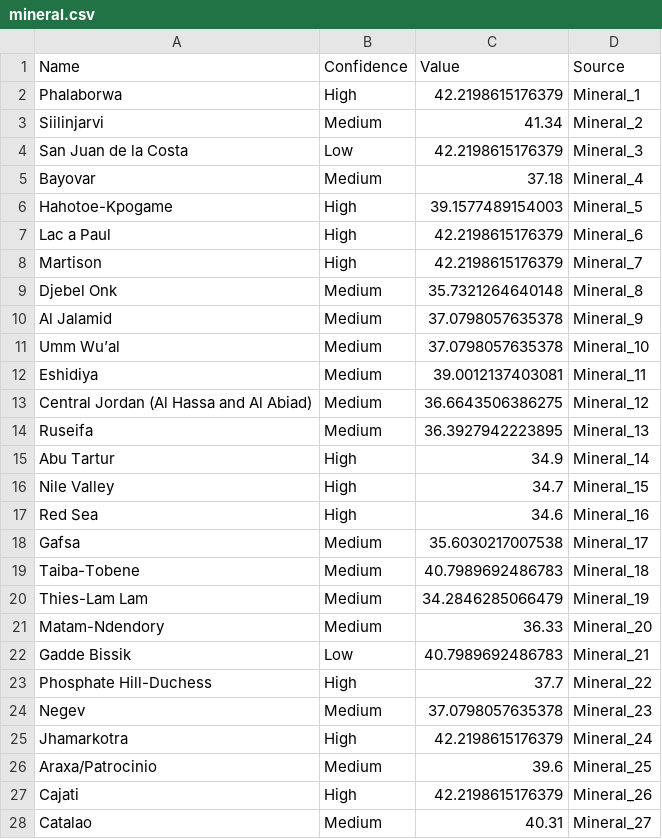
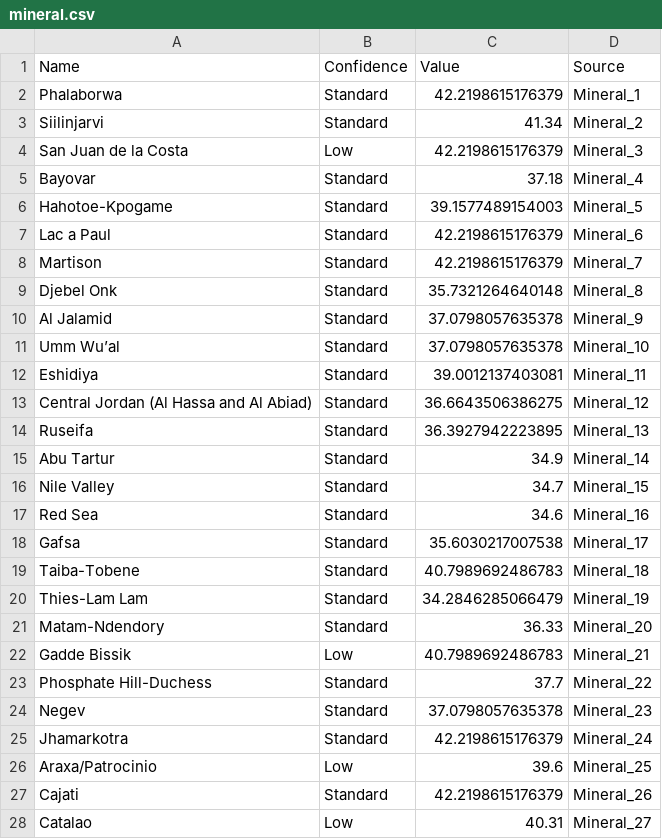
Before and after one commit to shchipts/phosphate-rock, a CSV file: R/phosphateRock/data-raw/mineral.csv, drawn as a sheet; only a part is shown; the diff covers the shown part only.

Commit message:
Mineral: confidence measure

```diff
--- a/R/phosphateRock/data-raw/mineral.csv
+++ b/R/phosphateRock/data-raw/mineral.csv
@@ -1,28 +1,28 @@
 "Name","Confidence","Value","Source"
-"Phalaborwa","High",42.2198615176379,"Mineral_1"
-"Siilinjarvi","Medium",41.34,"Mineral_2"
+"Phalaborwa","Standard",42.2198615176379,"Mineral_1"
+"Siilinjarvi","Standard",41.34,"Mineral_2"
 "San Juan de la Costa","Low",42.2198615176379,"Mineral_3"
-"Bayovar","Medium",37.18,"Mineral_4"
-"Hahotoe-Kpogame","High",39.1577489154003,"Mineral_5"
-"Lac a Paul","High",42.2198615176379,"Mineral_6"
-"Martison","High",42.2198615176379,"Mineral_7"
-"Djebel Onk","Medium",35.7321264640148,"Mineral_8"
-"Al Jalamid","Medium",37.0798057635378,"Mineral_9"
-"Umm Wu’al","Medium",37.0798057635378,"Mineral_10"
-"Eshidiya","Medium",39.0012137403081,"Mineral_11"
-"Central Jordan (Al Hassa and Al Abiad)","Medium",36.6643506386275,"Mineral_12"
-"Ruseifa","Medium",36.3927942223895,"Mineral_13"
-"Abu Tartur","High",34.9,"Mineral_14"
-"Nile Valley","High",34.7,"Mineral_15"
-"Red Sea","High",34.6,"Mineral_16"
-"Gafsa","Medium",35.6030217007538,"Mineral_17"
-"Taiba-Tobene","Medium",40.7989692486783,"Mineral_18"
-"Thies-Lam Lam","Medium",34.2846285066479,"Mineral_19"
-"Matam-Ndendory","Medium",36.33,"Mineral_20"
+"Bayovar","Standard",37.18,"Mineral_4"
+"Hahotoe-Kpogame","Standard",39.1577489154003,"Mineral_5"
+"Lac a Paul","Standard",42.2198615176379,"Mineral_6"
+"Martison","Standard",42.2198615176379,"Mineral_7"
+"Djebel Onk","Standard",35.7321264640148,"Mineral_8"
+"Al Jalamid","Standard",37.0798057635378,"Mineral_9"
+"Umm Wu’al","Standard",37.0798057635378,"Mineral_10"
+"Eshidiya","Standard",39.0012137403081,"Mineral_11"
+"Central Jordan (Al Hassa and Al Abiad)","Standard",36.6643506386275,"Mineral_12"
+"Ruseifa","Standard",36.3927942223895,"Mineral_13"
+"Abu Tartur","Standard",34.9,"Mineral_14"
+"Nile Valley","Standard",34.7,"Mineral_15"
+"Red Sea","Standard",34.6,"Mineral_16"
+"Gafsa","Standard",35.6030217007538,"Mineral_17"
+"Taiba-Tobene","Standard",40.7989692486783,"Mineral_18"
+"Thies-Lam Lam","Standard",34.2846285066479,"Mineral_19"
+"Matam-Ndendory","Standard",36.33,"Mineral_20"
 "Gadde Bissik","Low",40.7989692486783,"Mineral_21"
-"Phosphate Hill-Duchess","High",37.7,"Mineral_22"
-"Negev","Medium",37.0798057635378,"Mineral_23"
-"Jhamarkotra","High",42.2198615176379,"Mineral_24"
-"Araxa/Patrocinio","Medium",39.6,"Mineral_25"
-"Cajati","High",42.2198615176379,"Mineral_26"
-"Catalao","Medium",40.31,"Mineral_27"
+"Phosphate Hill-Duchess","Standard",37.7,"Mineral_22"
+"Negev","Standard",37.0798057635378,"Mineral_23"
+"Jhamarkotra","Standard",42.2198615176379,"Mineral_24"
+"Araxa/Patrocinio","Low",39.6,"Mineral_25"
+"Cajati","Standard",42.2198615176379,"Mineral_26"
+"Catalao","Low",40.31,"Mineral_27"
```
Also changed, not shown: 19 edited cells elsewhere in this file, R/phosphateRock/data-raw/collected/minerals.csv, R/phosphateRock/data-raw/sources.csv, 11 other files.
